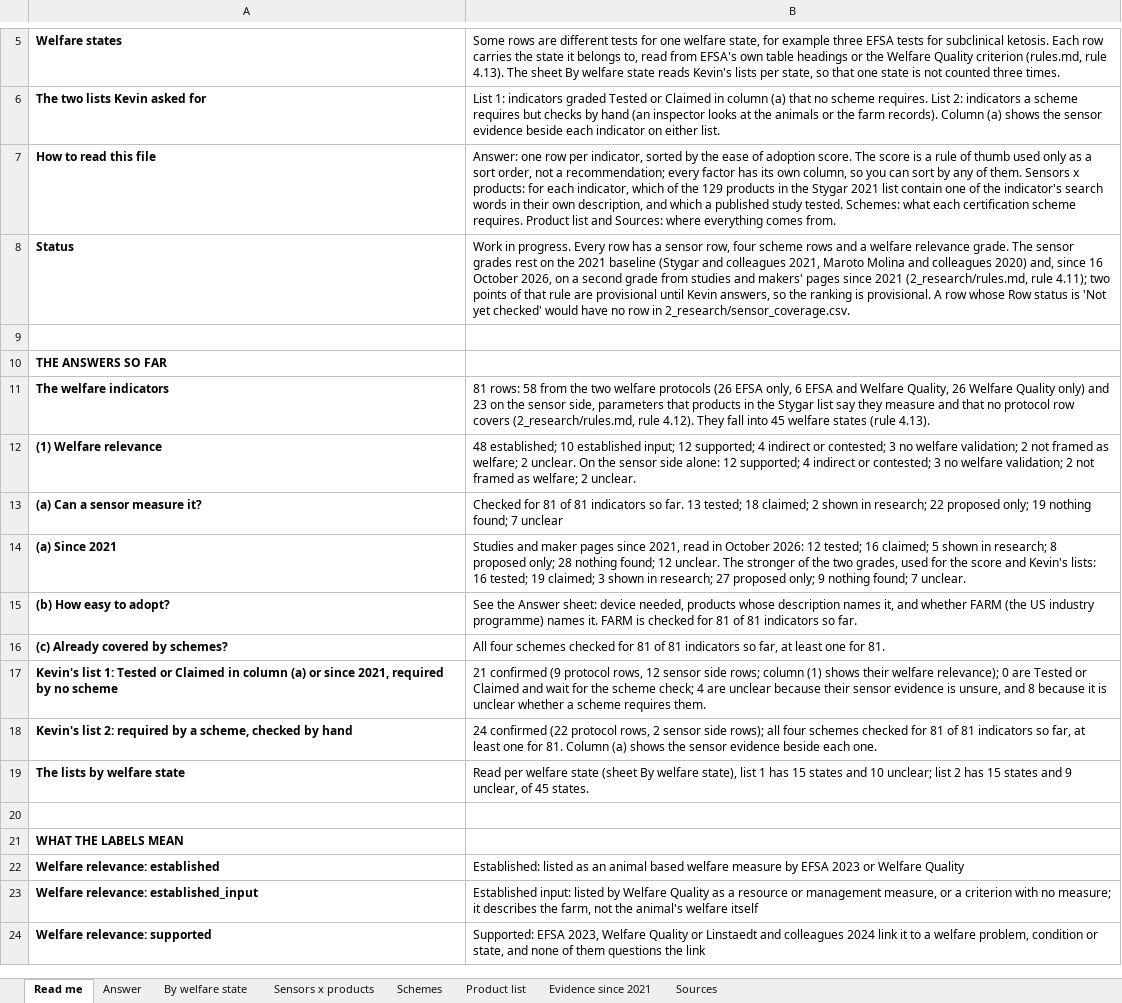
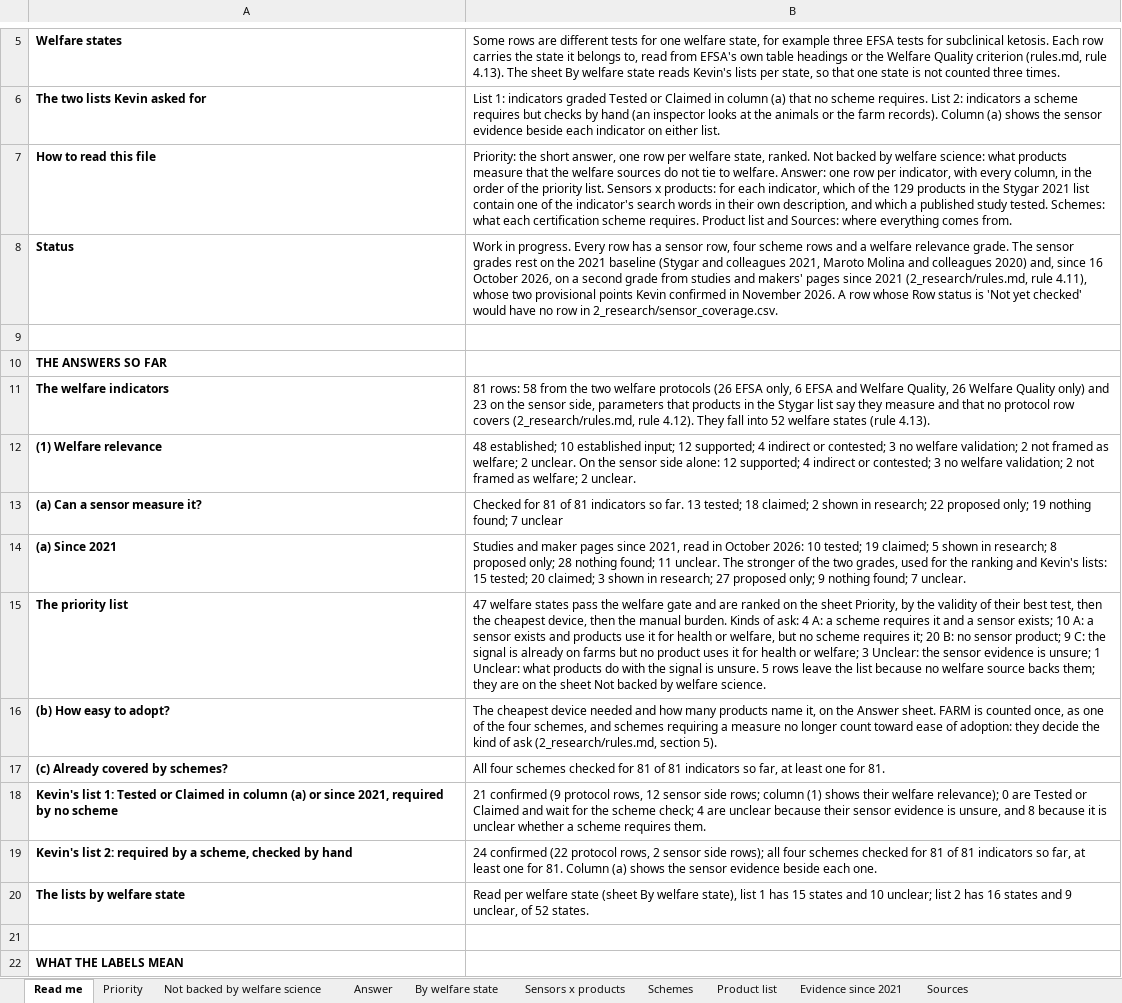
Before and after one commit to NewAi25/welfare-crosswalk, an Excel workbook: 4_output/welfare_crosswalk_dairy.xlsx, sheet Read me, drawn as a sheet; only a part is shown, gaps mark what is left out; the shorter side is filled out with more unchanged rows; values as stored, in another font and other column widths than the file's, no borders; addresses are those after the commit; the diff covers the shown part only; the diff names each change by its address in the sheet, - before the commit and + after, or states it on an @@ line.

```diff
--- a/4_output/welfare_crosswalk_dairy.xlsx (sheet Read me)
+++ b/4_output/welfare_crosswalk_dairy.xlsx (sheet Read me)
+sheet tab: Priority
+sheet tab: Not backed by welfare science
-B7: Answer: one row per indicator, sorted by the ease of adoption score. The score is a rule of thumb used only as a sort order, not a recommendation; every factor has its own column, so you can sort by any of them. Sensors x…
+B7: Priority: the short answer, one row per welfare state, ranked. Not backed by welfare science: what products measure that the welfare sources do not tie to welfare. Answer: one row per indicator, with every column, in the order of the priority list. Sensors x…
-B8: …(2_research/rules.md, rule 4.11); two points of that rule are provisional until Kevin answers, so the ranking is provisional. A row…
+B8: …(2_research/rules.md, rule 4.11), whose two provisional points Kevin confirmed in November 2026. A row…
-B11: …fall into 45 welfare states…
+B11: …fall into 52 welfare states…
-B14: …October 2026: 12 tested; 16 claimed; 5 shown in research; 8 proposed only; 28 nothing found; 12 unclear. The stronger of the two grades, used for the score and Kevin's lists: 16 tested; 19 claimed; 3…
+B14: …October 2026: 10 tested; 19 claimed; 5 shown in research; 8 proposed only; 28 nothing found; 11 unclear. The stronger of the two grades, used for the ranking and Kevin's lists: 15 tested; 20 claimed; 3…
+row 15: The priority list | 47 welfare states pass the welfare gate and are ranked on the sheet Priority, by the validity of their best test, then the cheapest device, then the manual burden. Kinds of ask: 4 A: a scheme requires it and a sensor exists; 10 A: a sensor exists and products use it for health or welfare, but no scheme requires it; 20 B: no sensor product; 9 C: the signal is already on farms but no product uses it for health or welfare; 3 Unclear: the sensor evidence is unsure; 1 Unclear: what products do with the signal is unsure. 5 rows leave the list because no welfare source backs them; they are on the sheet Not backed by welfare science.
-B16: See the Answer sheet: device needed, products whose description names it, and whether FARM (the US industry programme) names it. FARM is checked for 81 of 81 indicators so far.
+B16: The cheapest device needed and how many products name it, on the Answer sheet. FARM is counted once, as one of the four schemes, and schemes requiring a measure no longer count toward ease of adoption: they decide the kind of ask (2_research/rules.md, section 5).
-B20: …2 has 15 states and 9 unclear, of 45 states.
+B20: …2 has 16 states and 9 unclear, of 52 states.
```
Also changed, not shown: 19 added rows, 1 removed row and 5 edited cells elsewhere in this sheet, sheet Answer, sheet By welfare state, sheet Evidence since 2021, 15 other files.
